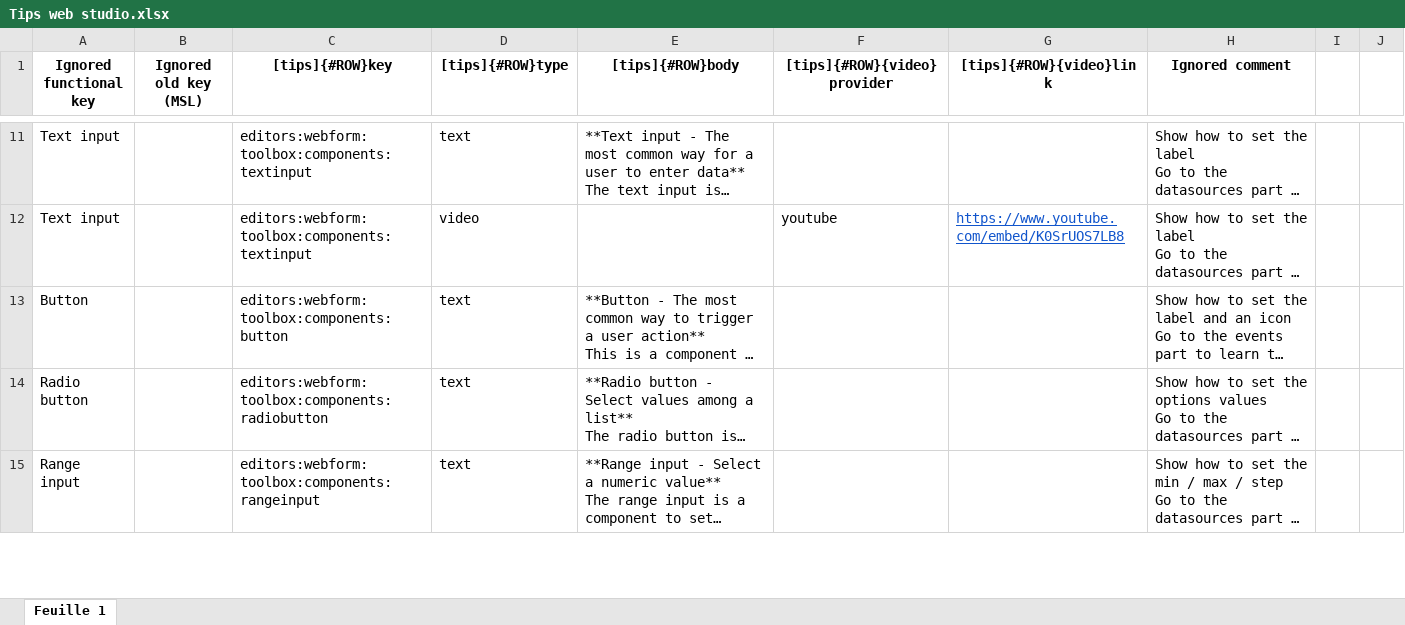
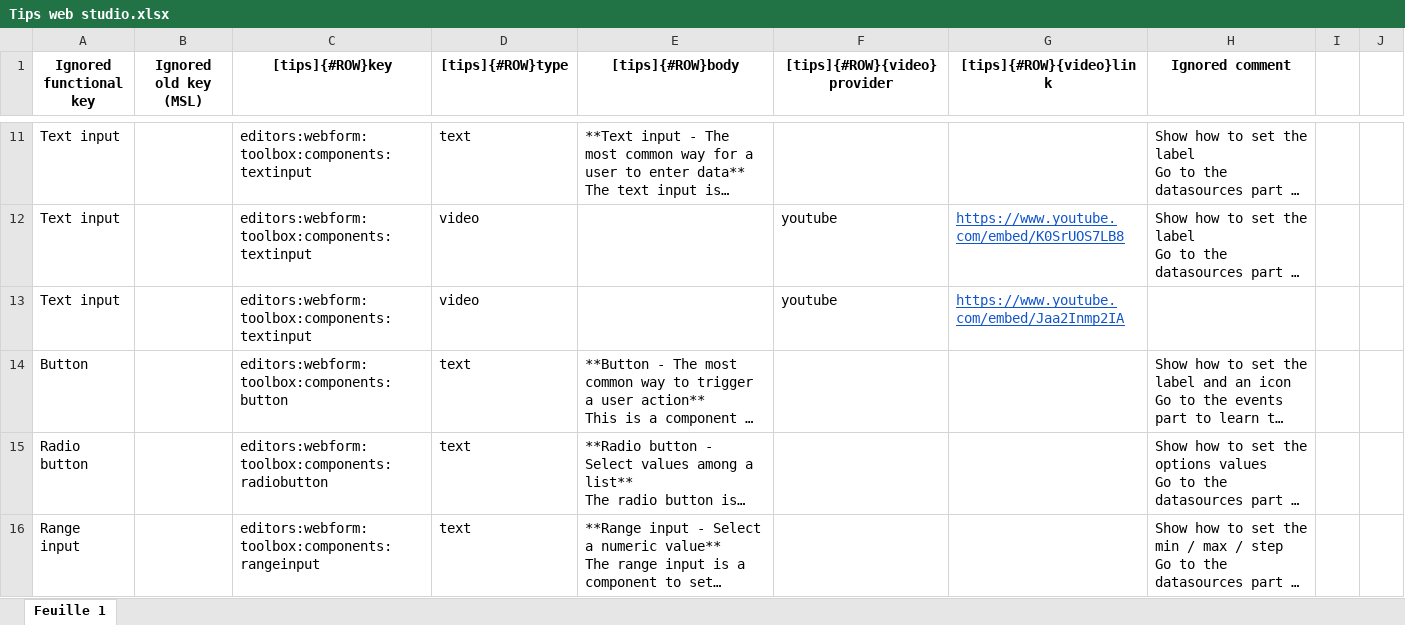
Before and after one commit to 4d/Web-studio-TIPS, an Excel workbook: Tips web studio.xlsx, sheet Feuille 1, drawn as a sheet; only a part is shown, gaps mark what is left out; long unchanged cells end in …; values as stored, in another font and other column widths than the file's, no borders; charts and pictures not drawn; the diff names each change by its address in the sheet, - before the commit and + after, or states it on an @@ line.

Commit message:
Update Tips web studio.xlsx

```diff
--- a/Tips web studio.xlsx (sheet Feuille 1)
+++ b/Tips web studio.xlsx (sheet Feuille 1)
+row 13: Text input |  | editors:webform:toolbox:components:textinput | video |  | youtube | https://www.youtube.com/embed/Jaa2Inmp2IA
```
